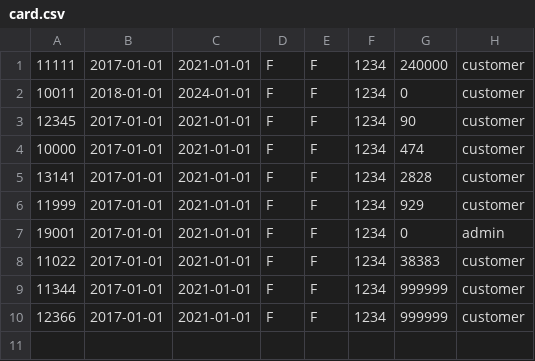
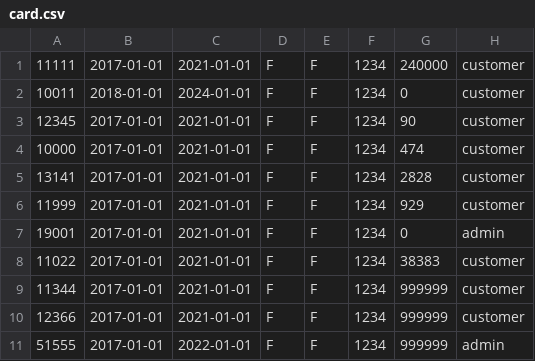
Before and after one commit to timmy-schmid/CLI-ATMSimulator, a CSV file: app/src/main/datasets/card.csv, drawn as a sheet.

```diff
--- a/app/src/main/datasets/card.csv
+++ b/app/src/main/datasets/card.csv
@@ -10 +10,2 @@
 12366,2017-01-01,2021-01-01,F,F,1234,999999,customer
+51555,2017-01-01,2022-01-01,F,F,1234,999999,admin
```
Also changed, not shown: 6 other files.
